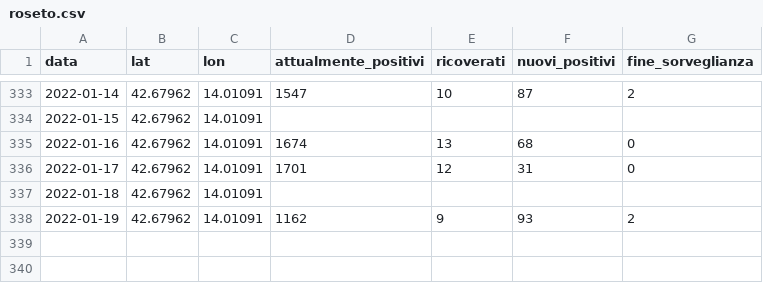
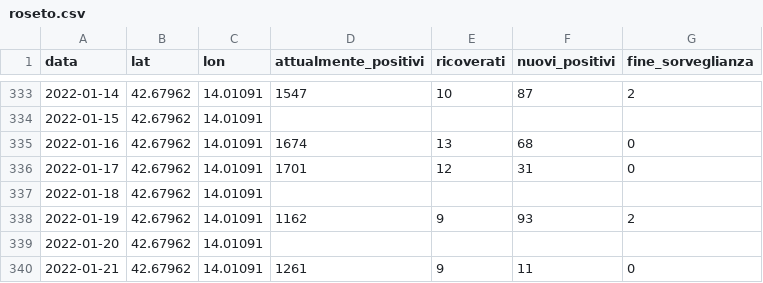
Before and after one commit to Emeierkeio/roseto-covid, a CSV file: roseto.csv, drawn as a sheet; only a part is shown, gaps mark what is left out.

Commit message:
Updated data

```diff
--- a/roseto.csv
+++ b/roseto.csv
@@ -338 +338,3 @@ data,lat,lon,attualmente_positivi,ricoverati,nuovi_positivi,fine_sorveglianza
 2022-01-19,42.67962,14.01091,1162,9,93,2
+2022-01-20,42.67962,14.01091,,,,
+2022-01-21,42.67962,14.01091,1261,9,11,0
```
